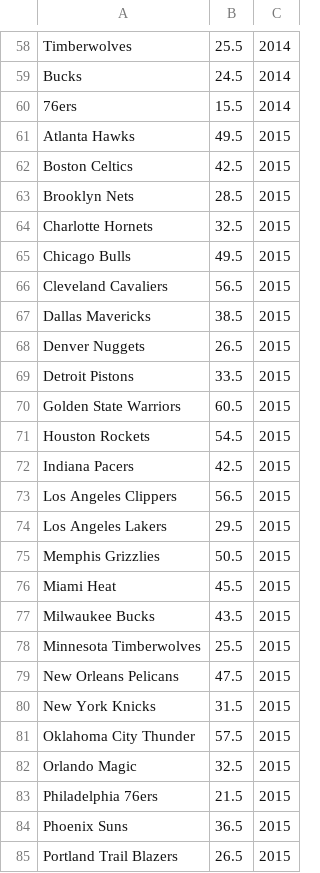
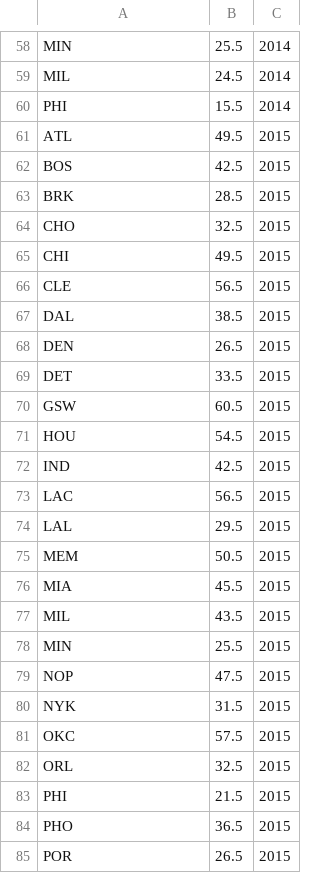
Before and after one commit to map222/trailofpapers, a TSV file: sentiment_sports/modeling_data/overunder.tsv, drawn as a sheet; only a part is shown, gaps mark what is left out; the diff covers the shown part only; the diff names each change by its address in the sheet, - before the commit and + after, or states it on an @@ line.

```diff
--- a/sentiment_sports/modeling_data/overunder.tsv
+++ b/sentiment_sports/modeling_data/overunder.tsv
-A58: Timberwolves
+A58: MIN
-A59: Bucks
+A59: MIL
-A60: 76ers
+A60: PHI
-A61: Atlanta Hawks
+A61: ATL
-A62: Boston Celtics
+A62: BOS
-A63: Brooklyn Nets
+A63: BRK
-A64: Charlotte Hornets
+A64: CHO
-A65: Chicago Bulls
+A65: CHI
-A66: Cleveland Cavaliers
+A66: CLE
-A67: Dallas Mavericks
+A67: DAL
-A68: Denver Nuggets
+A68: DEN
-A69: Detroit Pistons
+A69: DET
-A70: Golden State Warriors
+A70: GSW
-A71: Houston Rockets
+A71: HOU
-A72: Indiana Pacers
+A72: IND
-A73: Los Angeles Clippers
+A73: LAC
-A74: Los Angeles Lakers
+A74: LAL
-A75: Memphis Grizzlies
+A75: MEM
-A76: Miami Heat
+A76: MIA
-A77: Milwaukee Bucks
+A77: MIL
-A78: Minnesota Timberwolves
+A78: MIN
-A79: New Orleans Pelicans
+A79: NOP
-A80: New York Knicks
+A80: NYK
-A81: Oklahoma City Thunder
+A81: OKC
-A82: Orlando Magic
+A82: ORL
-A83: Philadelphia 76ers
+A83: PHI
-A84: Phoenix Suns
+A84: PHO
-A85: Portland Trail Blazers
+A85: POR
```
Also changed, not shown: 129 edited cells elsewhere in this file, 1 other file.
